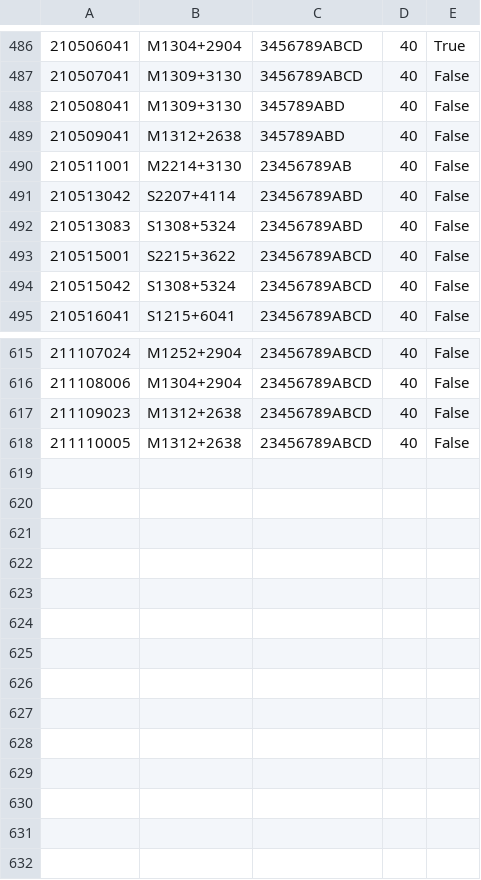
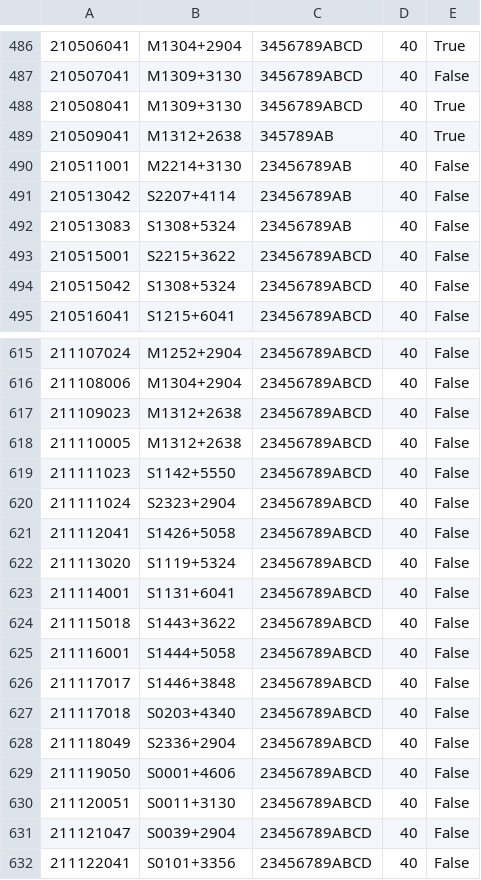
Before and after one commit to eakadams/aperinfo, a CSV file: files/obscensus.csv, drawn as a sheet; only a part is shown, gaps mark what is left out; the diff names each change by its address in the sheet, - before the commit and + after, or states it on an @@ line.

```diff
--- a/files/obscensus.csv
+++ b/files/obscensus.csv
-C488: 345789ABD
+C488: 3456789ABCD
-E488:E489: False
+E488:E489: True
-C489: 345789ABD
+C489: 345789AB
-C491:C492: 23456789ABD
+C491:C492: 23456789AB
+row 619: 211111023 | S1142+5550 | 23456789ABCD | 40 | False
+row 620: 211111024 | S2323+2904 | 23456789ABCD | 40 | False
+row 621: 211112041 | S1426+5058 | 23456789ABCD | 40 | False
+row 622: 211113020 | S1119+5324 | 23456789ABCD | 40 | False
+row 623: 211114001 | S1131+6041 | 23456789ABCD | 40 | False
+row 624: 211115018 | S1443+3622 | 23456789ABCD | 40 | False
+row 625: 211116001 | S1444+5058 | 23456789ABCD | 40 | False
+row 626: 211117017 | S1446+3848 | 23456789ABCD | 40 | False
+row 627: 211117018 | S0203+4340 | 23456789ABCD | 40 | False
+row 628: 211118049 | S2336+2904 | 23456789ABCD | 40 | False
+row 629: 211119050 | S0001+4606 | 23456789ABCD | 40 | False
+row 630: 211120051 | S0011+3130 | 23456789ABCD | 40 | False
+row 631: 211121047 | S0039+2904 | 23456789ABCD | 40 | False
+row 632: 211122041 | S0101+3356 | 23456789ABCD | 40 | False
```
Also changed, not shown: files/obsatdb.csv, 1 other file.
